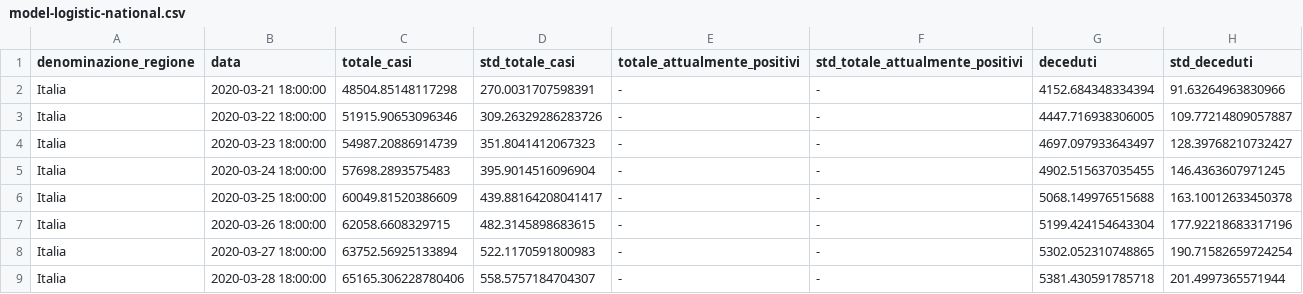
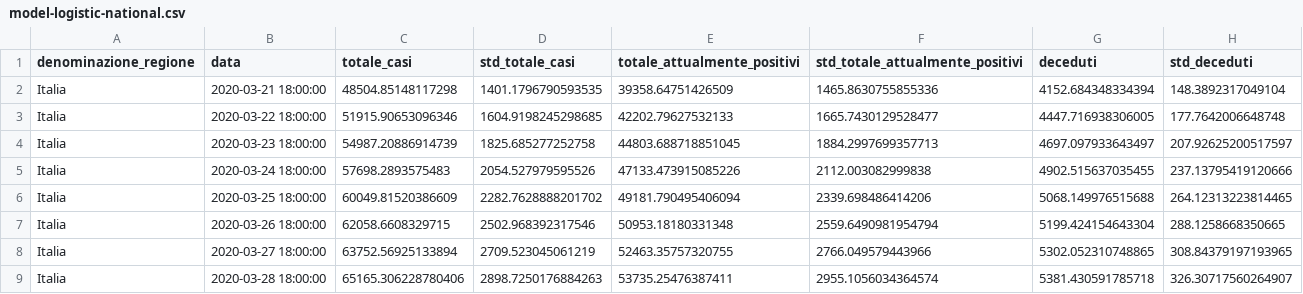
Before and after one commit to albortros/COVID-19, a CSV file: predictions/2020-03-20/dati-andamento-nazionale/model-logistic-national.csv, drawn as a sheet; only a part is shown; the diff covers the shown part only.

Commit message:
recovered updated

```diff
--- a/predictions/2020-03-20/dati-andamento-nazionale/model-logistic-national.csv
+++ b/predictions/2020-03-20/dati-andamento-nazionale/model-logistic-national.csv
@@ -1,9 +1,9 @@
 "denominazione_regione","data","totale_casi","std_totale_casi","totale_attualmente_positivi","std_totale_attualmente_positivi","deceduti","std_deceduti"
-"Italia","2020-03-21 18:00:00","48504.85148117298","270.0031707598391","-","-","4152.684348334394","91.63264963830966"
-"Italia","2020-03-22 18:00:00","51915.90653096346","309.26329286283726","-","-","4447.716938306005","109.77214809057887"
-"Italia","2020-03-23 18:00:00","54987.20886914739","351.8041412067323","-","-","4697.097933643497","128.39768210732427"
-"Italia","2020-03-24 18:00:00","57698.2893575483","395.9014516096904","-","-","4902.515637035455","146.4363607971245"
-"Italia","2020-03-25 18:00:00","60049.81520386609","439.88164208041417","-","-","5068.149976515688","163.10012633450378"
-"Italia","2020-03-26 18:00:00","62058.6608329715","482.3145898683615","-","-","5199.424154643304","177.92218683317196"
-"Italia","2020-03-27 18:00:00","63752.56925133894","522.1170591800983","-","-","5302.052310748865","190.71582659724254"
-"Italia","2020-03-28 18:00:00","65165.306228780406","558.5757184704307","-","-","5381.430591785718","201.4997365571944"
+"Italia","2020-03-21 18:00:00","48504.85148117298","1401.1796790593535","39358.64751426509","1465.8630755855336","4152.684348334394","148.3892317049104"
+"Italia","2020-03-22 18:00:00","51915.90653096346","1604.9198245298685","42202.79627532133","1665.7430129528477","4447.716938306005","177.7642006648748"
+"Italia","2020-03-23 18:00:00","54987.20886914739","1825.685277252758","44803.688718851045","1884.2997699357713","4697.097933643497","207.92625200517597"
+"Italia","2020-03-24 18:00:00","57698.2893575483","2054.527979595526","47133.473915085226","2112.003082999838","4902.515637035455","237.13795419120666"
+"Italia","2020-03-25 18:00:00","60049.81520386609","2282.7628888201702","49181.790495406094","2339.698486414206","5068.149976515688","264.12313223814465"
+"Italia","2020-03-26 18:00:00","62058.6608329715","2502.968392317546","50953.18180331348","2559.6490981954794","5199.424154643304","288.1258668350665"
+"Italia","2020-03-27 18:00:00","63752.56925133894","2709.523045061219","52463.35757320755","2766.049579443966","5302.052310748865","308.84379197193965"
+"Italia","2020-03-28 18:00:00","65165.306228780406","2898.7250176884263","53735.25476387411","2955.1056034364574","5381.430591785718","326.30717560264907"
```
Also changed, not shown: 24 edited cells elsewhere in this file.
